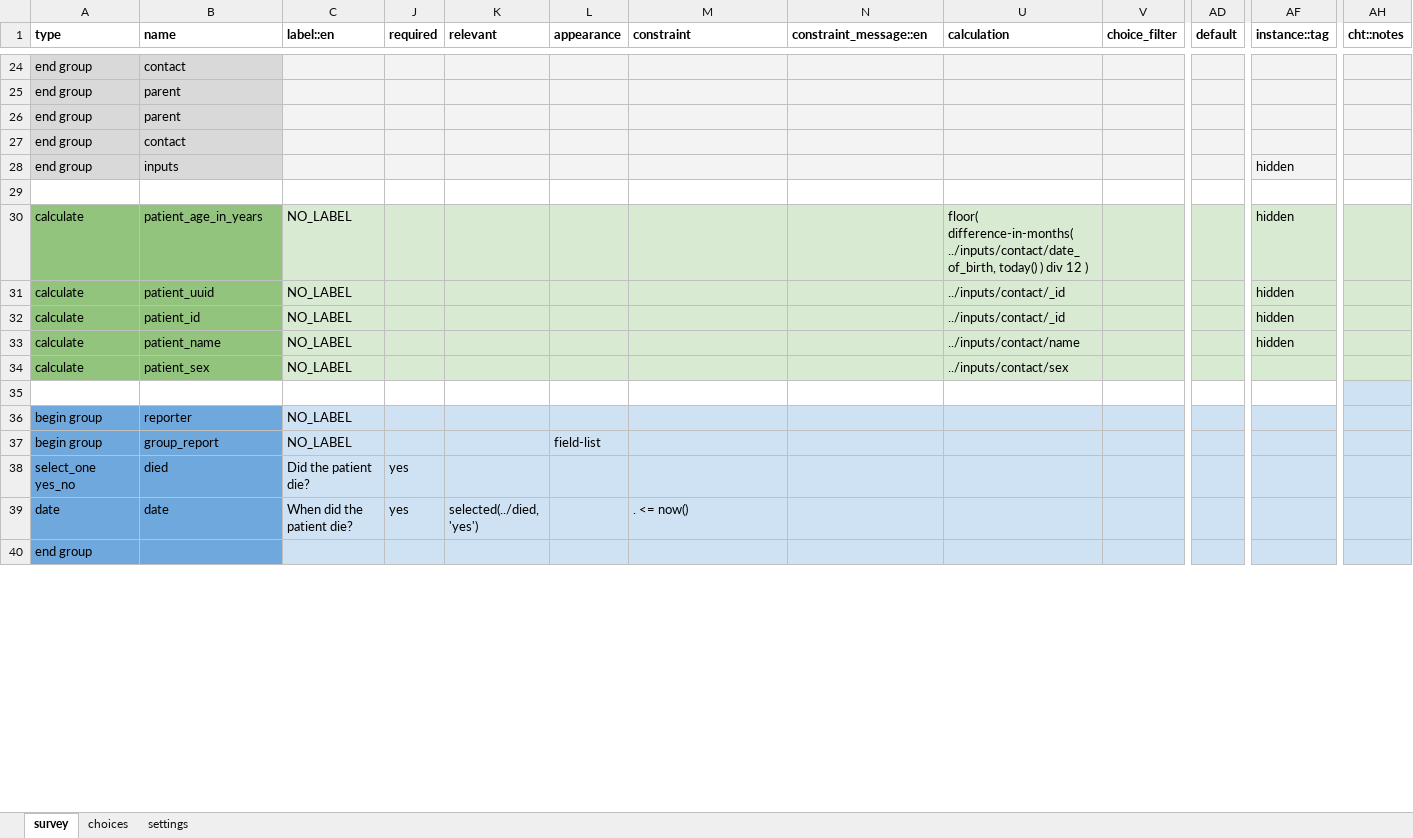
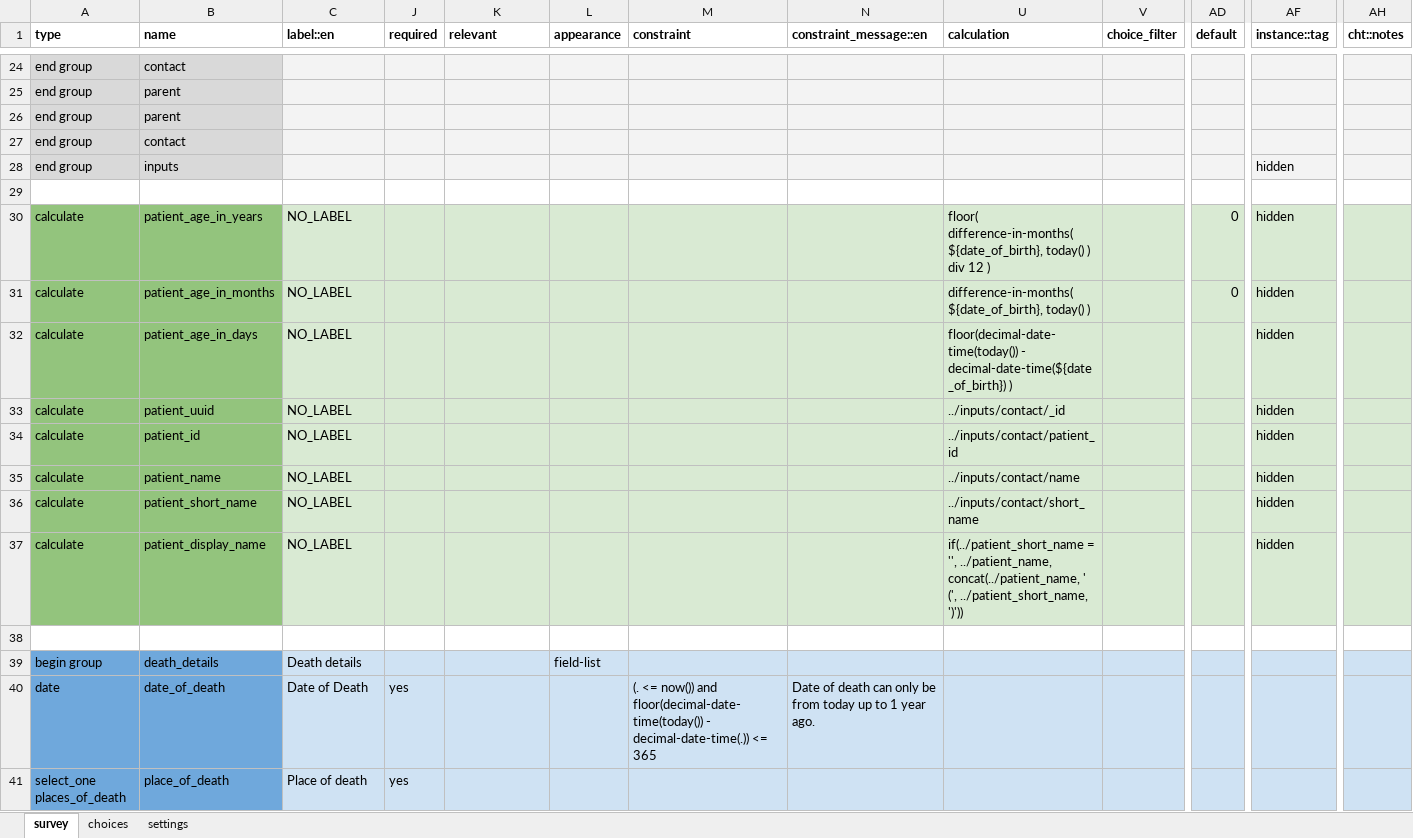
Before and after one commit to IntelliSOFT-Consulting/cht_pvers, an Excel workbook: cht_app/forms/app/death_confirmation.xlsx, sheet survey, drawn as a sheet; only a part is shown, gaps mark what is left out; the shorter side is filled out with more unchanged rows; values as stored, in another font and other column widths than the file's, no borders; charts and pictures not drawn; removed rows and columns are numbered as before the commit, all else as after; rows hold the shown columns only; the diff covers the shown part only; the diff names each change by its address in the sheet, - before the commit and + after, or states it on an @@ line.

```diff
--- a/cht_app/forms/app/death_confirmation.xlsx (sheet survey)
+++ b/cht_app/forms/app/death_confirmation.xlsx (sheet survey)
+row 30: calculate | patient_age_in_years | NO_LABEL |  |  |  |  |  | floor( difference-in-months( ${date_of_birth}, today() ) div 12 ) |  | 0 | hidden
+row 31: calculate | patient_age_in_months | NO_LABEL |  |  |  |  |  | difference-in-months( ${date_of_birth}, today() ) |  | 0 | hidden
-B32 (name): patient_age_in_years
+B32 (name): patient_age_in_days
-U32 (calculation): floor( difference-in-months( ../inputs/contact/date_of_birth, today() ) div 12 )
+U32 (calculation): floor(decimal-date-time(today()) - decimal-date-time(${date_of_birth}) )
-U34 (calculation): ../inputs/contact/_id
+U34 (calculation): ../inputs/contact/patient_id
-B36 (name): patient_sex
+B36 (name): patient_short_name
-U36 (calculation): ../inputs/contact/sex
+U36 (calculation): ../inputs/contact/short_name
-AF36 (instance::tag): (empty)
+AF36 (instance::tag): hidden
+row 37: calculate | patient_display_name | NO_LABEL |  |  |  |  |  | if(../patient_short_name = '', ../patient_name, concat(../patient_name, ' (', ../patient_short_name, ')')) |  |  | hidden
-AH38 fill: #CFE2F3
+AH38 fill: none
-row 36: begin group | reporter | NO_LABEL
-B39 (name): group_report
+B39 (name): death_details
-C39 (label::en): NO_LABEL
+C39 (label::en): Death details
-row 38: select_one yes_no | died | Did the patient die? | yes
-B40 (name): date
+B40 (name): date_of_death
-C40 (label::en): When did the patient die?
+C40 (label::en): Date of Death
-K40 (relevant): selected(../died, 'yes')
+K40 (relevant): (empty)
-M40 (constraint): . <= now()
+M40 (constraint): (. <= now()) and floor(decimal-date-time(today()) - decimal-date-time(.)) <= 365
-N40 (constraint_message::en): (empty)
+N40 (constraint_message::en): Date of death can only be from today up to 1 year ago.
+row 41: select_one places_of_death | place_of_death | Place of death | yes
```
Also changed, not shown: 17 added rows, 11 edited cells and cell formats elsewhere in this sheet, sheet choices, sheet settings, cht_app/forms/app/padr.xlsx, 4 other files.
